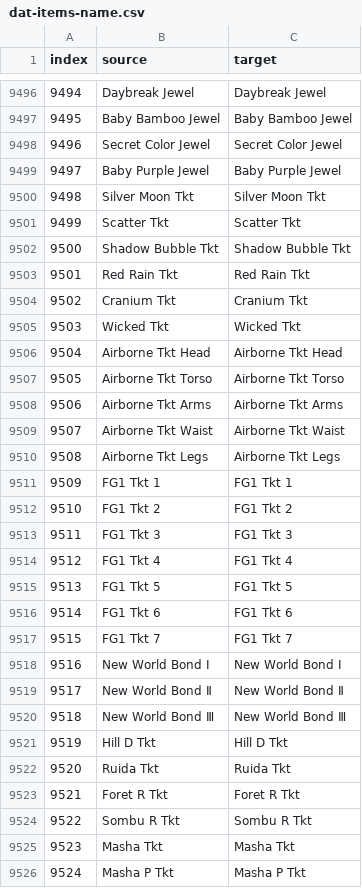
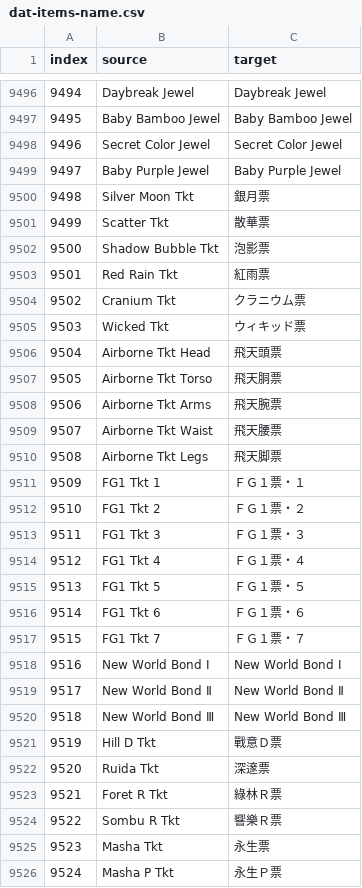
Before and after one commit to GMO517/mhf-TC-translator, a CSV file: l10n/working/csv/dat-items-name.csv, drawn as a sheet; only a part is shown, gaps mark what is left out; the diff covers the shown part only.

```diff
--- a/l10n/working/csv/dat-items-name.csv
+++ b/l10n/working/csv/dat-items-name.csv
@@ -9499,20 +9499,20 @@ index,source,target
 9497,Baby Purple Jewel,Baby Purple Jewel
-9498,Silver Moon Tkt,Silver Moon Tkt
-9499,Scatter Tkt,Scatter Tkt
-9500,Shadow Bubble Tkt,Shadow Bubble Tkt
-9501,Red Rain Tkt,Red Rain Tkt
-9502,Cranium Tkt,Cranium Tkt
-9503,Wicked Tkt,Wicked Tkt
-9504,Airborne Tkt Head,Airborne Tkt Head
-9505,Airborne Tkt Torso,Airborne Tkt Torso
-9506,Airborne Tkt Arms,Airborne Tkt Arms
-9507,Airborne Tkt Waist,Airborne Tkt Waist
-9508,Airborne Tkt Legs,Airborne Tkt Legs
-9509,FG1 Tkt 1,FG1 Tkt 1
-9510,FG1 Tkt 2,FG1 Tkt 2
-9511,FG1 Tkt 3,FG1 Tkt 3
-9512,FG1 Tkt 4,FG1 Tkt 4
-9513,FG1 Tkt 5,FG1 Tkt 5
-9514,FG1 Tkt 6,FG1 Tkt 6
-9515,FG1 Tkt 7,FG1 Tkt 7
+9498,Silver Moon Tkt,銀月票
+9499,Scatter Tkt,散華票
+9500,Shadow Bubble Tkt,泡影票
+9501,Red Rain Tkt,紅雨票
+9502,Cranium Tkt,クラニウム票
+9503,Wicked Tkt,ウィキッド票
+9504,Airborne Tkt Head,飛天頭票
+9505,Airborne Tkt Torso,飛天胴票
+9506,Airborne Tkt Arms,飛天腕票
+9507,Airborne Tkt Waist,飛天腰票
+9508,Airborne Tkt Legs,飛天脚票
+9509,FG1 Tkt 1,ＦＧ１票・１
+9510,FG1 Tkt 2,ＦＧ１票・２
+9511,FG1 Tkt 3,ＦＧ１票・３
+9512,FG1 Tkt 4,ＦＧ１票・４
+9513,FG1 Tkt 5,ＦＧ１票・５
+9514,FG1 Tkt 6,ＦＧ１票・６
+9515,FG1 Tkt 7,ＦＧ１票・７
 9516,New World Bond Ⅰ,New World Bond Ⅰ
@@ -9520,7 +9520,7 @@ index,source,target
 9518,New World Bond Ⅲ,New World Bond Ⅲ
-9519,Hill D Tkt,Hill D Tkt
-9520,Ruida Tkt,Ruida Tkt
-9521,Foret R Tkt,Foret R Tkt
-9522,Sombu R Tkt,Sombu R Tkt
-9523,Masha Tkt,Masha Tkt
-9524,Masha P Tkt,Masha P Tkt
+9519,Hill D Tkt,戰意Ｄ票
+9520,Ruida Tkt,深邃票
+9521,Foret R Tkt,綠林Ｒ票
+9522,Sombu R Tkt,響樂Ｒ票
+9523,Masha Tkt,永生票
+9524,Masha P Tkt,永生Ｐ票
```
Also changed, not shown: 136 edited cells elsewhere in this file, l10n/glossary/terms.csv, 9 other files.
